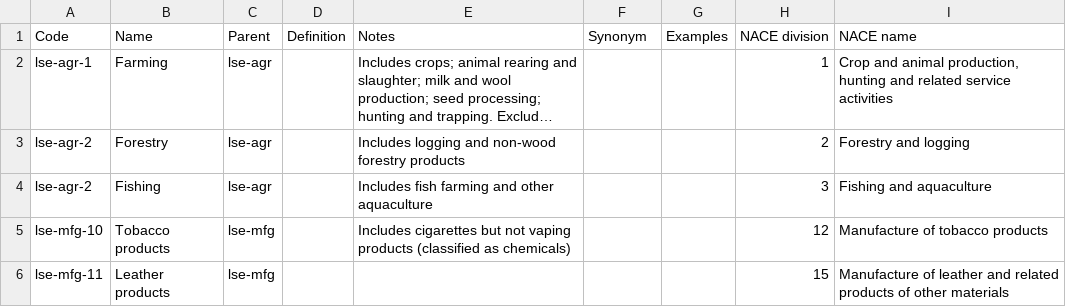
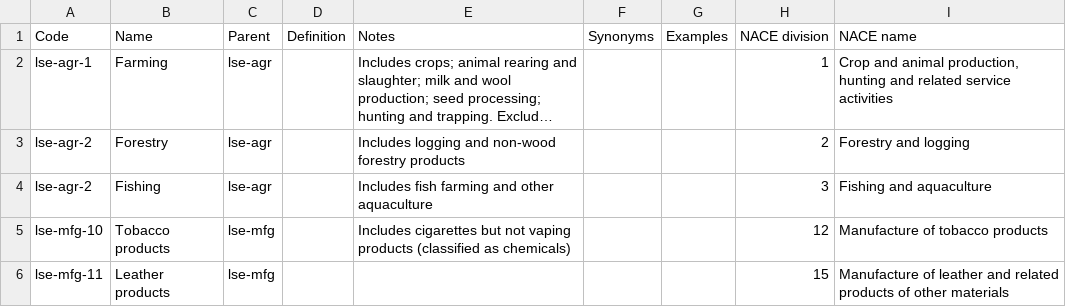
Before and after one commit to noslegal/taxonomy, a CSV file: noslegal facets/Sectors/5_1_Sectors_Further_Subtypes.csv, drawn as a sheet; only a part is shown; long unchanged cells end in …; the diff names each change by its address in the sheet, - before the commit and + after, or states it on an @@ line.

Commit message:
Fix typos in 5_1 Sectors
Conform csv column header: Synonym => Synonyms
Removed trailing space from "Lawyers " lse-ser-1

```diff
--- a/noslegal facets/Sectors/5_1_Sectors_Further_Subtypes.csv
+++ b/noslegal facets/Sectors/5_1_Sectors_Further_Subtypes.csv
-F1: Synonym
+F1: Synonyms
```
Also changed, not shown: 1 other file.
